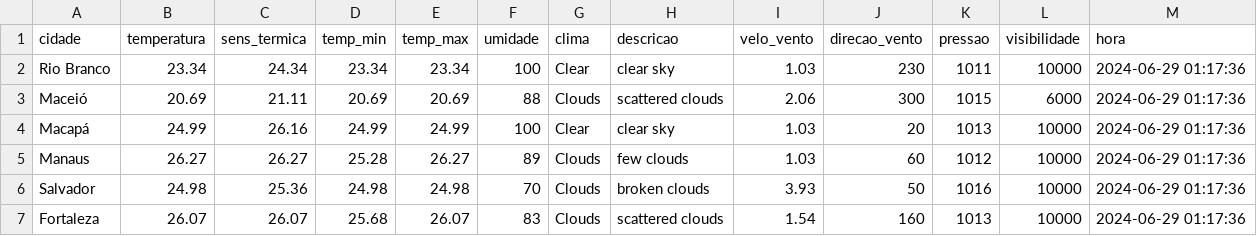
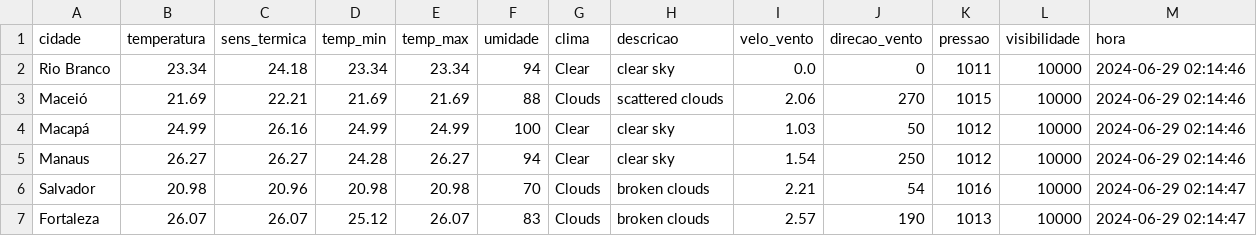
Before and after one commit to ThFenrir/integradorClimaDados, a CSV file: dados_clima_recente.csv, drawn as a sheet; only a part is shown; the diff covers the shown part only.

```diff
--- a/dados_clima_recente.csv
+++ b/dados_clima_recente.csv
@@ -1,7 +1,7 @@
 cidade,temperatura,sens_termica,temp_min,temp_max,umidade,clima,descricao,velo_vento,direcao_vento,pressao,visibilidade,hora
-Rio Branco,23.34,24.34,23.34,23.34,100,Clear,clear sky,1.03,230,1011,10000,2024-06-29 01:17:36
-Maceió,20.69,21.11,20.69,20.69,88,Clouds,scattered clouds,2.06,300,1015,6000,2024-06-29 01:17:36
-Macapá,24.99,26.16,24.99,24.99,100,Clear,clear sky,1.03,20,1013,10000,2024-06-29 01:17:36
-Manaus,26.27,26.27,25.28,26.27,89,Clouds,few clouds,1.03,60,1012,10000,2024-06-29 01:17:36
-Salvador,24.98,25.36,24.98,24.98,70,Clouds,broken clouds,3.93,50,1016,10000,2024-06-29 01:17:36
-Fortaleza,26.07,26.07,25.68,26.07,83,Clouds,scattered clouds,1.54,160,1013,10000,2024-06-29 01:17:36
+Rio Branco,23.34,24.18,23.34,23.34,94,Clear,clear sky,0.0,0,1011,10000,2024-06-29 02:14:46
+Maceió,21.69,22.21,21.69,21.69,88,Clouds,scattered clouds,2.06,270,1015,10000,2024-06-29 02:14:46
+Macapá,24.99,26.16,24.99,24.99,100,Clear,clear sky,1.03,50,1012,10000,2024-06-29 02:14:46
+Manaus,26.27,26.27,24.28,26.27,94,Clear,clear sky,1.54,250,1012,10000,2024-06-29 02:14:46
+Salvador,20.98,20.96,20.98,20.98,70,Clouds,broken clouds,2.21,54,1016,10000,2024-06-29 02:14:47
+Fortaleza,26.07,26.07,25.12,26.07,83,Clouds,broken clouds,2.57,190,1013,10000,2024-06-29 02:14:47
```
Also changed, not shown: 136 edited cells elsewhere in this file, 1 other file.
